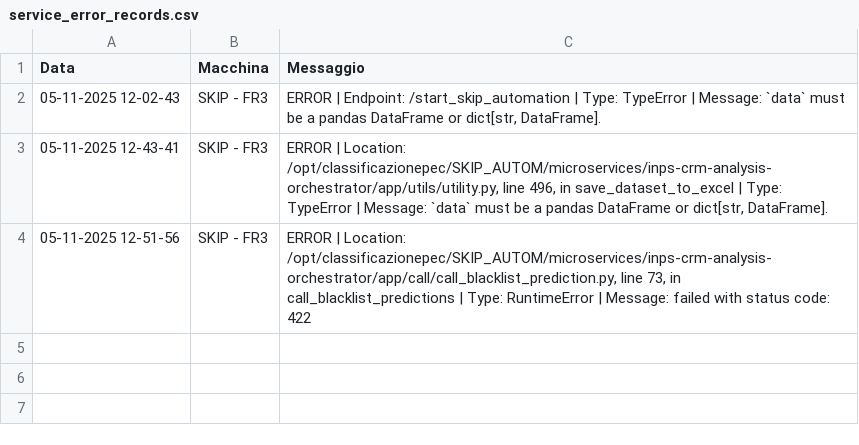
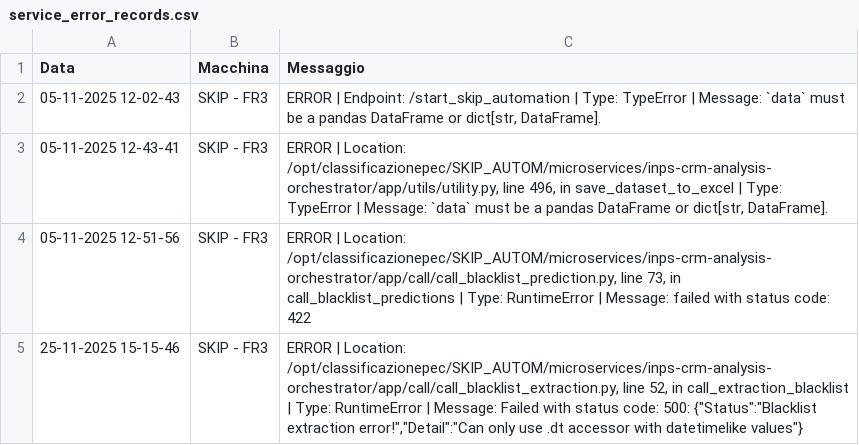
Before and after one commit to SkipAlarm/SkipAutomationAlarm, a CSV file: service_error_records.csv, drawn as a sheet; the diff names each change by its address in the sheet, - before the commit and + after, or states it on an @@ line.

Commit message:
Server error logged from SKIP - FR3

```diff
--- a/service_error_records.csv
+++ b/service_error_records.csv
+row 5: 25-11-2025 15-15-46 | SKIP - FR3 | ERROR | Location: /opt/classificazionepec/SKIP_AUTOM/microservices/inps-crm-analysis-orchestrator/app/call/call_blacklist_extraction.py, line 52, in call_extraction_blacklist | Type: RuntimeError | Message: Failed with status code: 500: {"Status":"Blacklist extraction error!","Detail":"Can only use .dt accessor with datetimelike values"}
```
